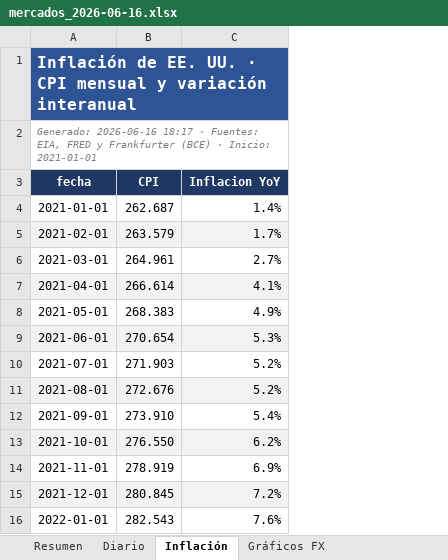
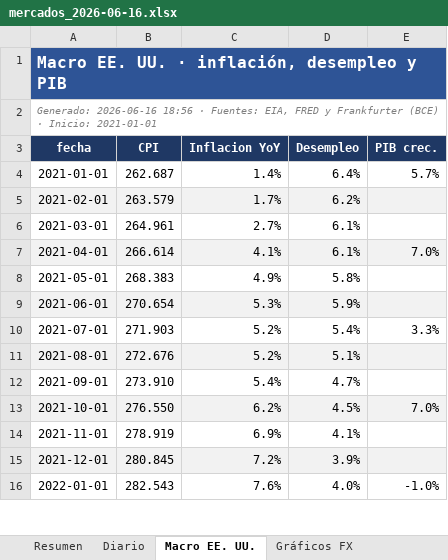
Before and after one commit to benjany2011-sys/Indicators, an Excel workbook: resultados/mercados_2026-06-16.xlsx, sheet Macro EE. UU., drawn as a sheet; only a part is shown; values as stored, in another font and other column widths than the file's, no borders; the diff names each change by its address in the sheet, - before the commit and + after, or states it on an @@ line.

```diff
--- a/resultados/mercados_2026-06-16.xlsx (sheet Macro EE. UU.)
+++ b/resultados/mercados_2026-06-16.xlsx (sheet Macro EE. UU.)
-sheet tab: Inflación
+sheet tab: Macro EE. UU.
+column D (Desempleo), rows 4-16: 6.4% | 6.2% | 6.1% | 6.1% | 5.8% | 5.9% | 5.4% | 5.1% | 4.7% | 4.5% | 4.1% | 3.9% | 4.0%
+column E (PIB crec.), rows 4-16: 5.7% |  |  | 7.0% |  |  | 3.3% |  |  | 7.0% |  |  | -1.0%
-A1 (fecha): Inflación de EE. UU. · CPI mensual y variación interanual
+A1 (fecha): Macro EE. UU. · inflación, desempleo y PIB
-A2 (fecha): Generado: 2026-06-16 18:17 · Fuentes:…
+A2 (fecha): Generado: 2026-06-16 18:56 · Fuentes:…
```
Also changed, not shown: sheet Resumen, sheet Diario, resultados/mercados_reciente.xlsx, 6 other files.
